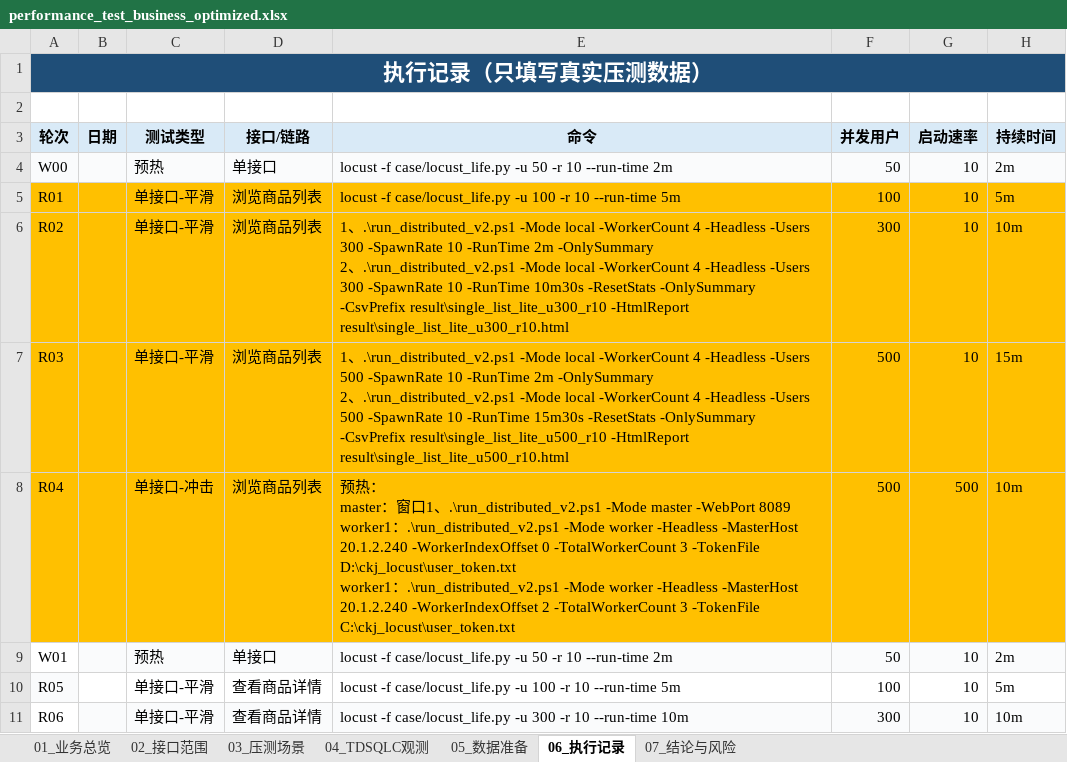
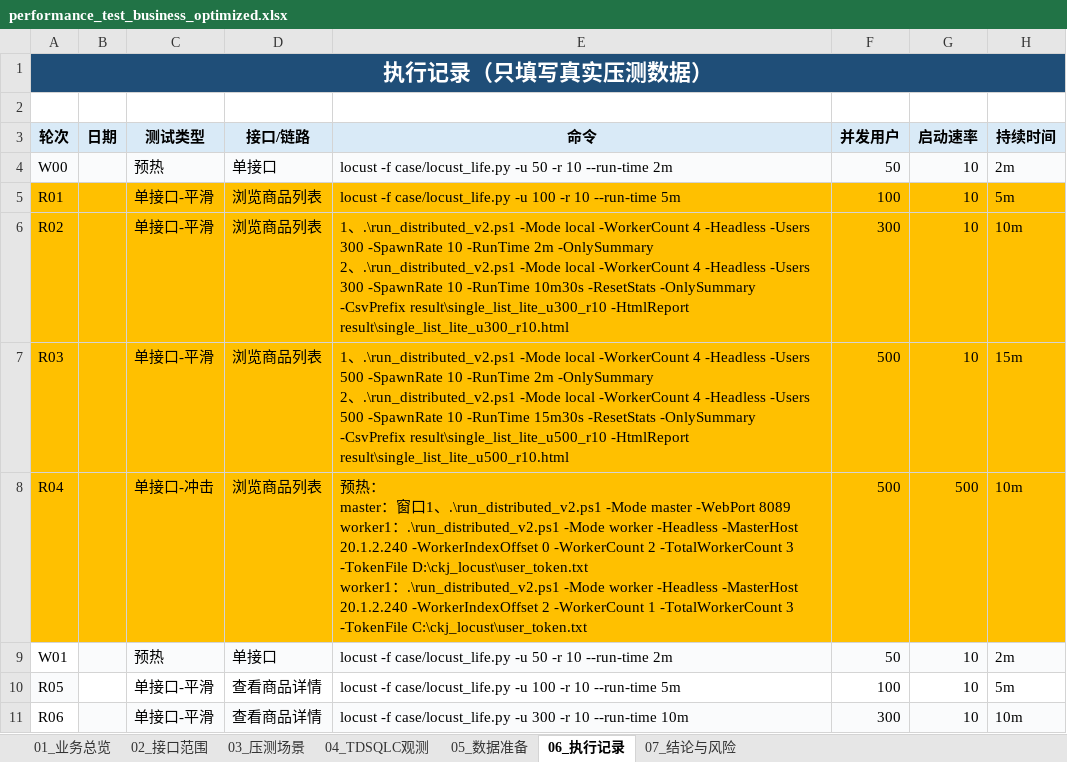
Before and after one commit to LAM1107/ckj_locust, an Excel workbook: performance_test_business_optimized.xlsx, sheet 06_执行记录, drawn as a sheet; only a part is shown; values as stored, in another font and other column widths than the file's, no borders; charts and pictures and conditional formats not drawn; ↵ is a line break in a cell; the diff names each change by its address in the sheet, - before the commit and + after, or states it on an @@ line.

```diff
--- a/performance_test_business_optimized.xlsx (sheet 06_执行记录)
+++ b/performance_test_business_optimized.xlsx (sheet 06_执行记录)
-E8 (命令): …-WorkerIndexOffset 0 -TotalWorkerCount 3 -TokenFile D:\ckj_locust\user_token.txt ↵ worker1：.\run_distributed_v2.ps1 -Mode worker -Headless -MasterHost 20.1.2.240 -WorkerIndexOffset 2 -TotalWorkerCount 3…
+E8 (命令): …-WorkerIndexOffset 0 -WorkerCount 2 -TotalWorkerCount 3 -TokenFile D:\ckj_locust\user_token.txt ↵ worker1：.\run_distributed_v2.ps1 -Mode worker -Headless -MasterHost 20.1.2.240 -WorkerIndexOffset 2 -WorkerCount 1 -TotalWorkerCount 3…
```
Also changed, not shown: 1 other file.
